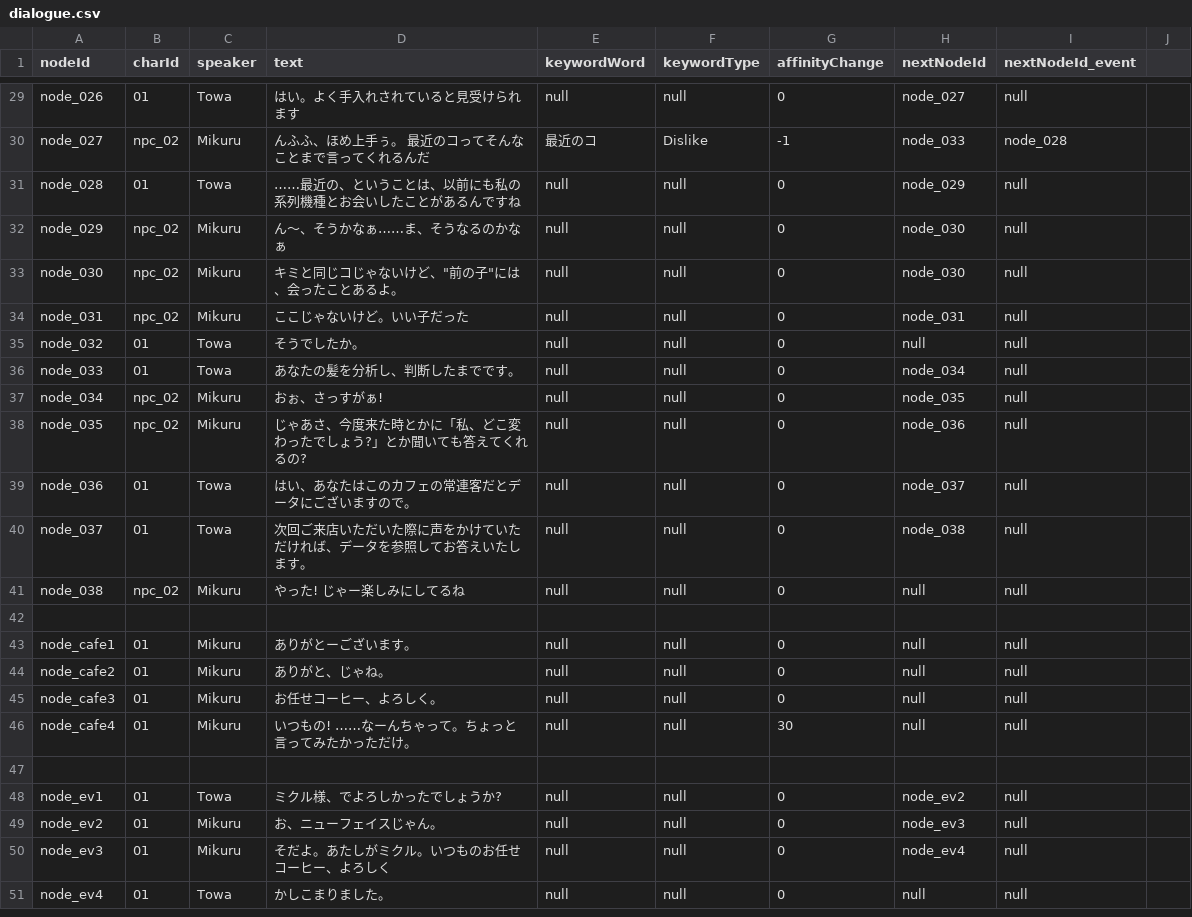
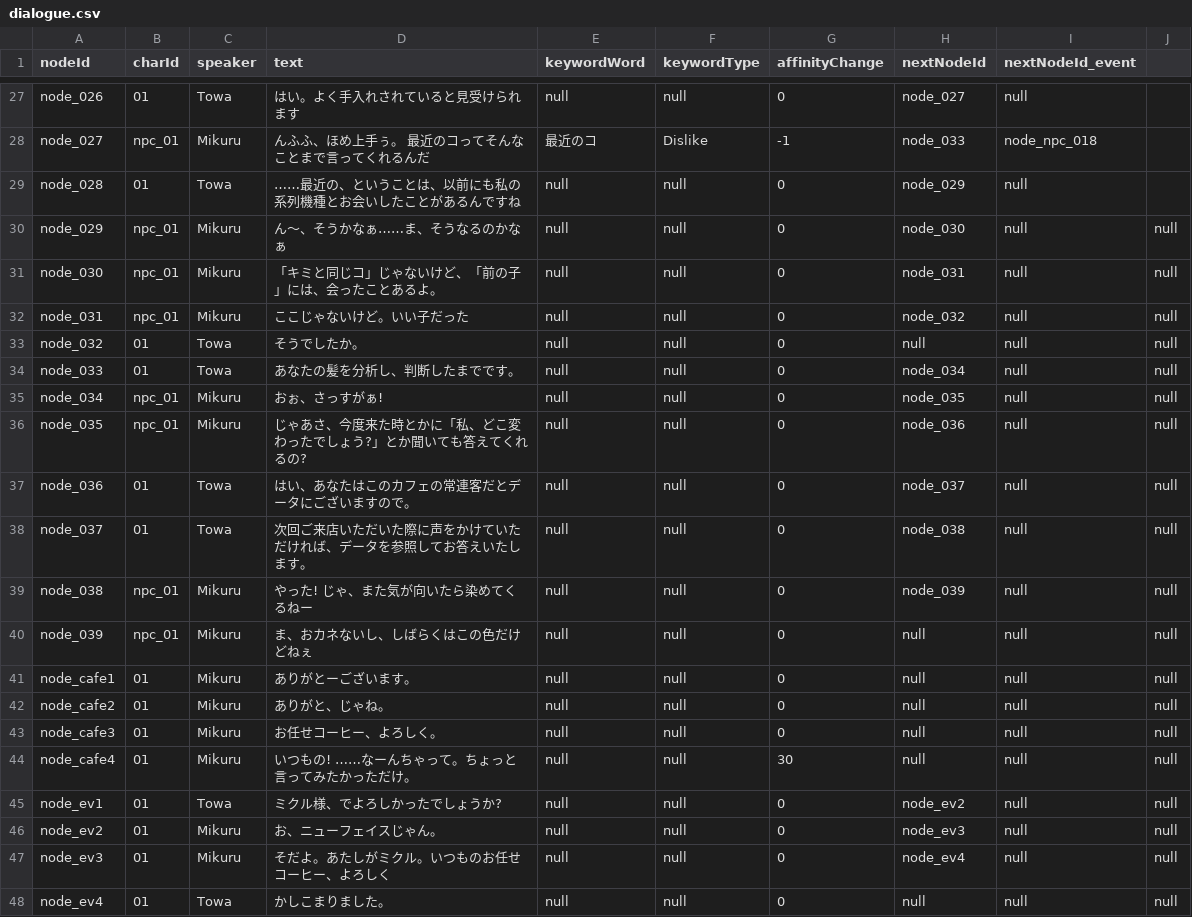
Before and after one commit to yui8y/yui8y, a CSV file: Assets/Resources/dialogue.csv, drawn as a sheet; only a part is shown, gaps mark what is left out; removed rows and columns are numbered as before the commit, all else as after; the diff covers the shown part only; the diff names each change by its address in the sheet, - before the commit and + after, or states it on an @@ line.

```diff
--- a/Assets/Resources/dialogue.csv
+++ b/Assets/Resources/dialogue.csv
-B28 (charId): npc_02
+B28 (charId): npc_01
-I28 (nextNodeId_event): node_028
+I28 (nextNodeId_event): node_npc_018
-B30:B32 (charId): npc_02
+B30:B32 (charId): npc_01
-J30:J39: (empty)
+J30:J39: null
-D31 (text): キミと同じコじゃないけど、"前の子"には、会ったことあるよ。
+D31 (text): 「キミと同じコ」じゃないけど、「前の子」には、会ったことあるよ。
-H31 (nextNodeId): node_030
+H31 (nextNodeId): node_031
-H32 (nextNodeId): node_031
+H32 (nextNodeId): node_032
-B35:B36 (charId): npc_02
+B35:B36 (charId): npc_01
-B39 (charId): npc_02
+B39 (charId): npc_01
-D39 (text): やった! じゃー楽しみにしてるね
+D39 (text): やった! じゃ、また気が向いたら染めてくるねー
-H39 (nextNodeId): null
+H39 (nextNodeId): node_039
-row 40: (empty)
+row 40: node_039 | npc_01 | Mikuru | ま、おカネないし、しばらくはこの色だけどねぇ | null | null | 0 | null | null | null
-J41:J44: (empty)
+J41:J44: null
-row 47: (empty)
-J45:J48: (empty)
+J45:J48: null
```
Also changed, not shown: 2 removed rows and 22 edited cells elsewhere in this file, 5 other files.
